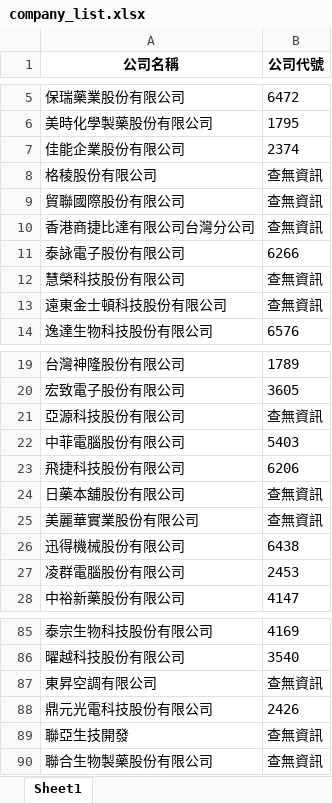
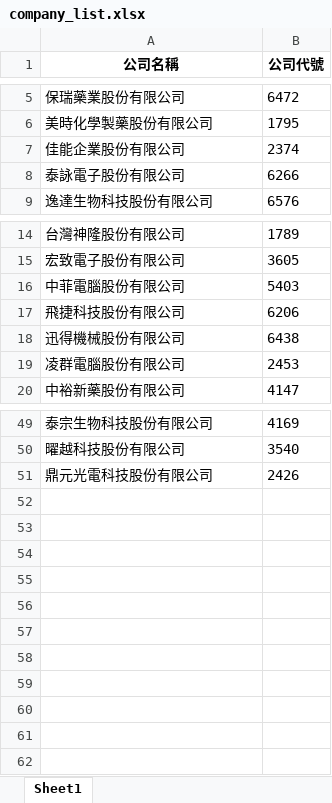
Before and after one commit to KAZE-L/MOPScraper, an Excel workbook: data/input/company_list.xlsx, sheet Sheet1, drawn as a sheet; only a part is shown, gaps mark what is left out; values as stored, in another font and other column widths than the file's, no borders; the diff covers the shown part only; the diff names each change by its address in the sheet, - before the commit and + after, or states it on an @@ line.

```diff
--- a/data/input/company_list.xlsx (sheet Sheet1)
+++ b/data/input/company_list.xlsx (sheet Sheet1)
-row 8: 格稜股份有限公司 | 查無資訊
-row 9: 貿聯國際股份有限公司 | 查無資訊
-row 10: 香港商捷比達有限公司台灣分公司 | 查無資訊
-row 12: 慧榮科技股份有限公司 | 查無資訊
-row 13: 遠東金士頓科技股份有限公司 | 查無資訊
-row 21: 亞源科技股份有限公司 | 查無資訊
-row 24: 日藥本舖股份有限公司 | 查無資訊
-row 25: 美麗華實業股份有限公司 | 查無資訊
-row 87: 東昇空調有限公司 | 查無資訊
-row 89: 聯亞生技開發 | 查無資訊
-row 90: 聯合生物製藥股份有限公司 | 查無資訊
```
Also changed, not shown: 28 removed rows elsewhere in this sheet, 3 other files.
